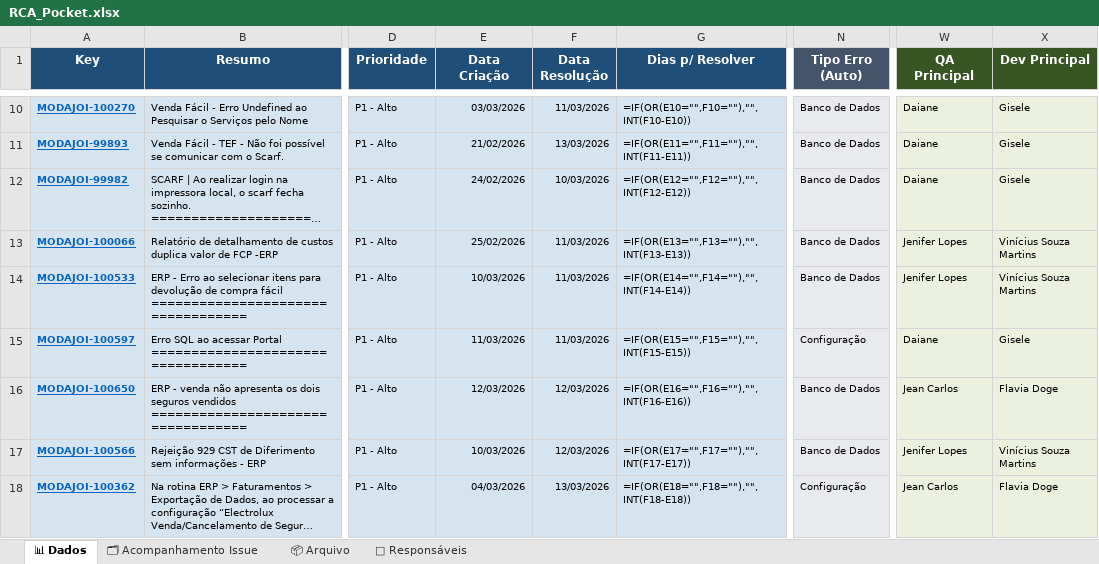
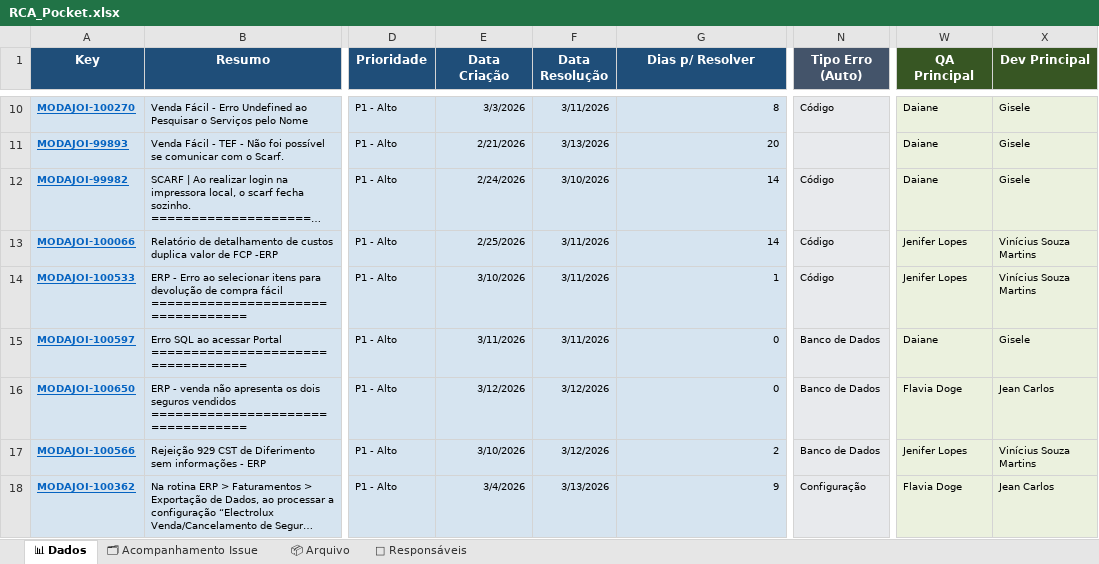
Before and after one commit to alessandramartinezlinx/RCA-POCKET, an Excel workbook: RCA_Pocket.xlsx, sheet 📊 Dados, drawn as a sheet; only a part is shown, gaps mark what is left out; long unchanged cells end in …; values as stored, in another font and other column widths than the file's, no borders; formulas without a stored value are shown as written; table styles not drawn; the diff covers the shown part only; the diff names each change by its address in the sheet, - before the commit and + after, or states it on an @@ line.

```diff
--- a/RCA_Pocket.xlsx (sheet 📊 Dados)
+++ b/RCA_Pocket.xlsx (sheet 📊 Dados)
-E10 (Data Criação): 03/03/2026
+E10 (Data Criação): 3/3/2026
-F10 (Data Resolução): 11/03/2026
+F10 (Data Resolução): 3/11/2026
-G10 (Dias p/ Resolver): =IF(OR(E10="",F10=""),"",INT(F10-E10))
+G10 (Dias p/ Resolver): 8
-N10 (Tipo Erro (Auto)): Banco de Dados
+N10 (Tipo Erro (Auto)): Código
-E11 (Data Criação): 21/02/2026
+E11 (Data Criação): 2/21/2026
-F11 (Data Resolução): 13/03/2026
+F11 (Data Resolução): 3/13/2026
-G11 (Dias p/ Resolver): =IF(OR(E11="",F11=""),"",INT(F11-E11))
+G11 (Dias p/ Resolver): 20
-N11 (Tipo Erro (Auto)): Banco de Dados
+N11 (Tipo Erro (Auto)): (empty)
-E12 (Data Criação): 24/02/2026
+E12 (Data Criação): 2/24/2026
-F12 (Data Resolução): 10/03/2026
+F12 (Data Resolução): 3/10/2026
-G12 (Dias p/ Resolver): =IF(OR(E12="",F12=""),"",INT(F12-E12))
+G12 (Dias p/ Resolver): 14
-N12:N14 (Tipo Erro (Auto)): Banco de Dados
+N12:N14 (Tipo Erro (Auto)): Código
-E13 (Data Criação): 25/02/2026
+E13 (Data Criação): 2/25/2026
-F13:F15 (Data Resolução): 11/03/2026
+F13:F15 (Data Resolução): 3/11/2026
-G13 (Dias p/ Resolver): =IF(OR(E13="",F13=""),"",INT(F13-E13))
+G13 (Dias p/ Resolver): 14
-E14 (Data Criação): 10/03/2026
+E14 (Data Criação): 3/10/2026
-G14 (Dias p/ Resolver): =IF(OR(E14="",F14=""),"",INT(F14-E14))
+G14 (Dias p/ Resolver): 1
-E15 (Data Criação): 11/03/2026
+E15 (Data Criação): 3/11/2026
-G15 (Dias p/ Resolver): =IF(OR(E15="",F15=""),"",INT(F15-E15))
+G15 (Dias p/ Resolver): 0
-N15 (Tipo Erro (Auto)): Configuração
+N15 (Tipo Erro (Auto)): Banco de Dados
-E16 (Data Criação): 12/03/2026
+E16 (Data Criação): 3/12/2026
-F16:F17 (Data Resolução): 12/03/2026
+F16:F17 (Data Resolução): 3/12/2026
-G16 (Dias p/ Resolver): =IF(OR(E16="",F16=""),"",INT(F16-E16))
+G16 (Dias p/ Resolver): 0
-W16 (QA Principal): Jean Carlos
+W16 (QA Principal): Flavia Doge
-X16 (Dev Principal): Flavia Doge
+X16 (Dev Principal): Jean Carlos
-E17 (Data Criação): 10/03/2026
+E17 (Data Criação): 3/10/2026
-G17 (Dias p/ Resolver): =IF(OR(E17="",F17=""),"",INT(F17-E17))
+G17 (Dias p/ Resolver): 2
-E18 (Data Criação): 04/03/2026
+E18 (Data Criação): 3/4/2026
-F18 (Data Resolução): 13/03/2026
+F18 (Data Resolução): 3/13/2026
-G18 (Dias p/ Resolver): =IF(OR(E18="",F18=""),"",INT(F18-E18))
+G18 (Dias p/ Resolver): 9
-W18 (QA Principal): Jean Carlos
+W18 (QA Principal): Flavia Doge
-X18 (Dev Principal): Flavia Doge
+X18 (Dev Principal): Jean Carlos
```
Also changed, not shown: 45 edited cells elsewhere in this sheet, sheet 👥 Responsáveis.
